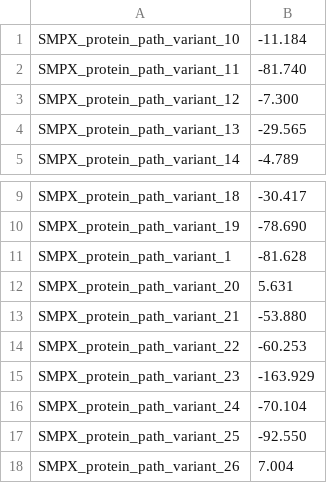
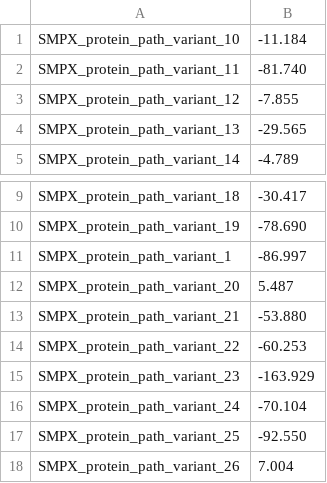
Before and after one commit to molgenis/MORPHA, a CSV file: results/SMPX/SMPX_minimum_per_haplotype.csv, drawn as a sheet; only a part is shown, gaps mark what is left out; the diff covers the shown part only.

```diff
--- a/results/SMPX/SMPX_minimum_per_haplotype.csv
+++ b/results/SMPX/SMPX_minimum_per_haplotype.csv
@@ -2,3 +2,3 @@ SMPX_protein_path_variant_10,-11.184
 SMPX_protein_path_variant_11,-81.740
-SMPX_protein_path_variant_12,-7.300
+SMPX_protein_path_variant_12,-7.855
 SMPX_protein_path_variant_13,-29.565
@@ -10,4 +10,4 @@ SMPX_protein_path_variant_18,-30.417
 SMPX_protein_path_variant_19,-78.690
-SMPX_protein_path_variant_1,-81.628
-SMPX_protein_path_variant_20,5.631
+SMPX_protein_path_variant_1,-86.997
+SMPX_protein_path_variant_20,5.487
 SMPX_protein_path_variant_21,-53.880
```
Also changed, not shown: 11 edited cells elsewhere in this file, results/BBIP1/BBIP1_minimum_per_haplotype.csv, results/CCL5/CCL5_minimum_per_haplotype.csv, 35 other files.
